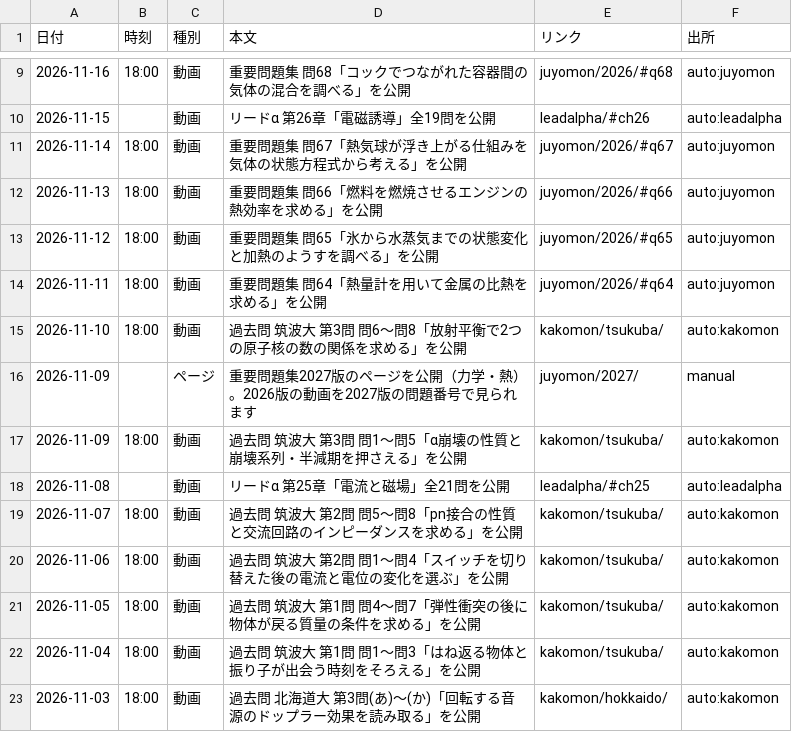
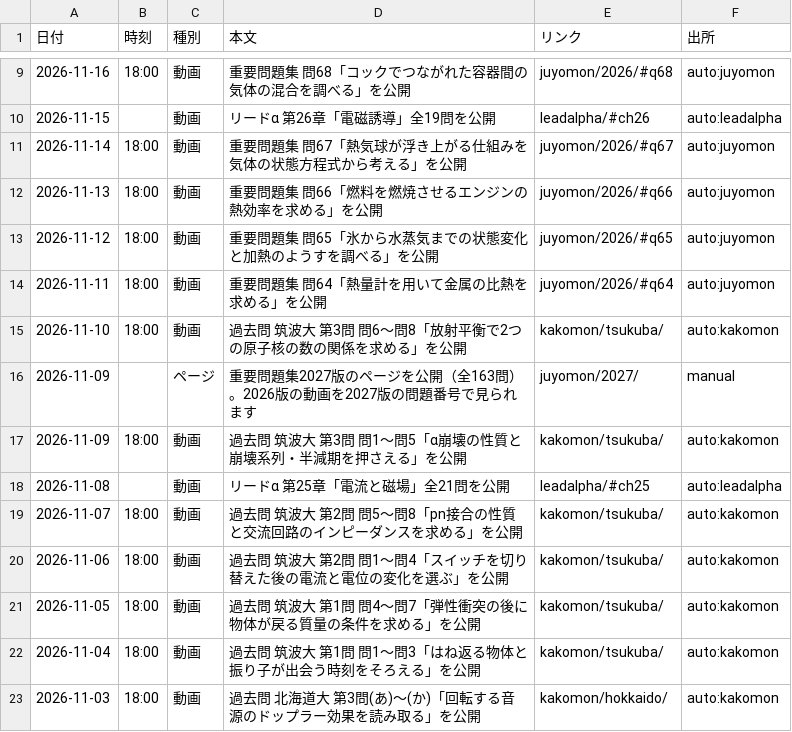
Before and after one commit to koukophysicschannel/butsuri-channel, a CSV file: updates.csv, drawn as a sheet; only a part is shown, gaps mark what is left out.

```diff
--- a/updates.csv
+++ b/updates.csv
@@ -15,3 +15,3 @@
 2026-11-10,18:00,動画,過去問 筑波大 第3問 問6〜問8「放射平衡で2つの原子核の数の関係を求める」を公開,kakomon/tsukuba/,auto:kakomon
-2026-11-09,,ページ,重要問題集2027版のページを公開（力学・熱）。2026版の動画を2027版の問題番号で見られます,juyomon/2027/,manual
+2026-11-09,,ページ,重要問題集2027版のページを公開（全163問）。2026版の動画を2027版の問題番号で見られます,juyomon/2027/,manual
 2026-11-09,18:00,動画,過去問 筑波大 第3問 問1〜問5「α崩壊の性質と崩壊系列・半減期を押さえる」を公開,kakomon/tsukuba/,auto:kakomon
```
Also changed, not shown: 2 other files.
